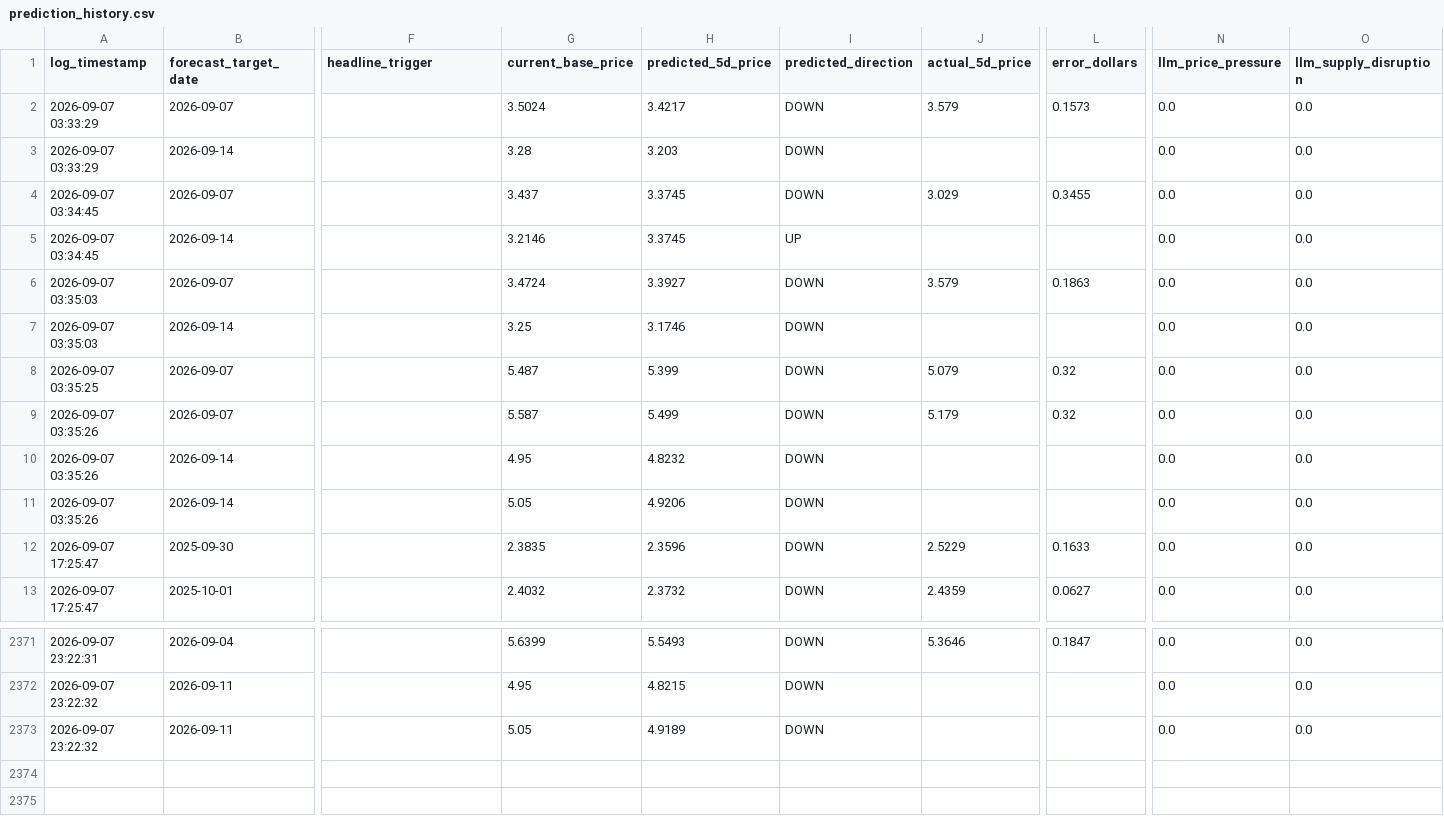
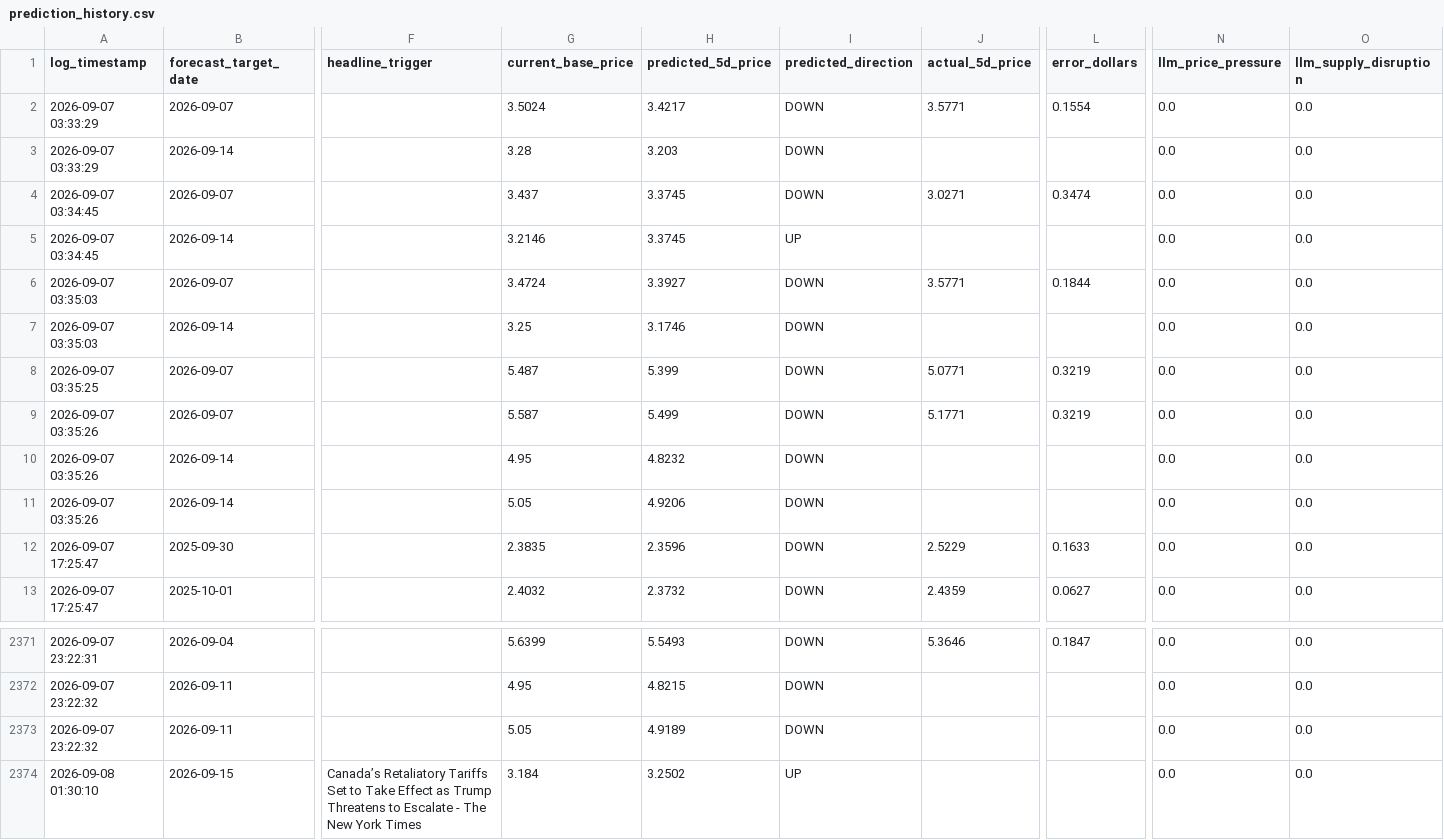
Before and after one commit to KoshiirRa/midgley, a CSV file: data/prediction_history.csv, drawn as a sheet; only a part is shown, gaps mark what is left out; rows hold the shown columns only; the diff names each change by its address in the sheet, - before the commit and + after, or states it on an @@ line.

```diff
--- a/data/prediction_history.csv
+++ b/data/prediction_history.csv
-J2 (actual_5d_price): 3.579
+J2 (actual_5d_price): 3.5771
-L2 (error_dollars): 0.1573
+L2 (error_dollars): 0.1554
-J4 (actual_5d_price): 3.029
+J4 (actual_5d_price): 3.0271
-L4 (error_dollars): 0.3455
+L4 (error_dollars): 0.3474
-J6 (actual_5d_price): 3.579
+J6 (actual_5d_price): 3.5771
-L6 (error_dollars): 0.1863
+L6 (error_dollars): 0.1844
-J8 (actual_5d_price): 5.079
+J8 (actual_5d_price): 5.0771
-L8:L9 (error_dollars): 0.32
+L8:L9 (error_dollars): 0.3219
-J9 (actual_5d_price): 5.179
+J9 (actual_5d_price): 5.1771
+row 2374: 2026-09-08 01:30:10 | 2026-09-15 | Canada’s Retaliatory Tariffs Set to Take Effect as Trump Threatens to Escalate - The New York Times | 3.184 | 3.2502 | UP |  |  | 0.0 | 0.0
```
Also changed, not shown: 13 other files.
